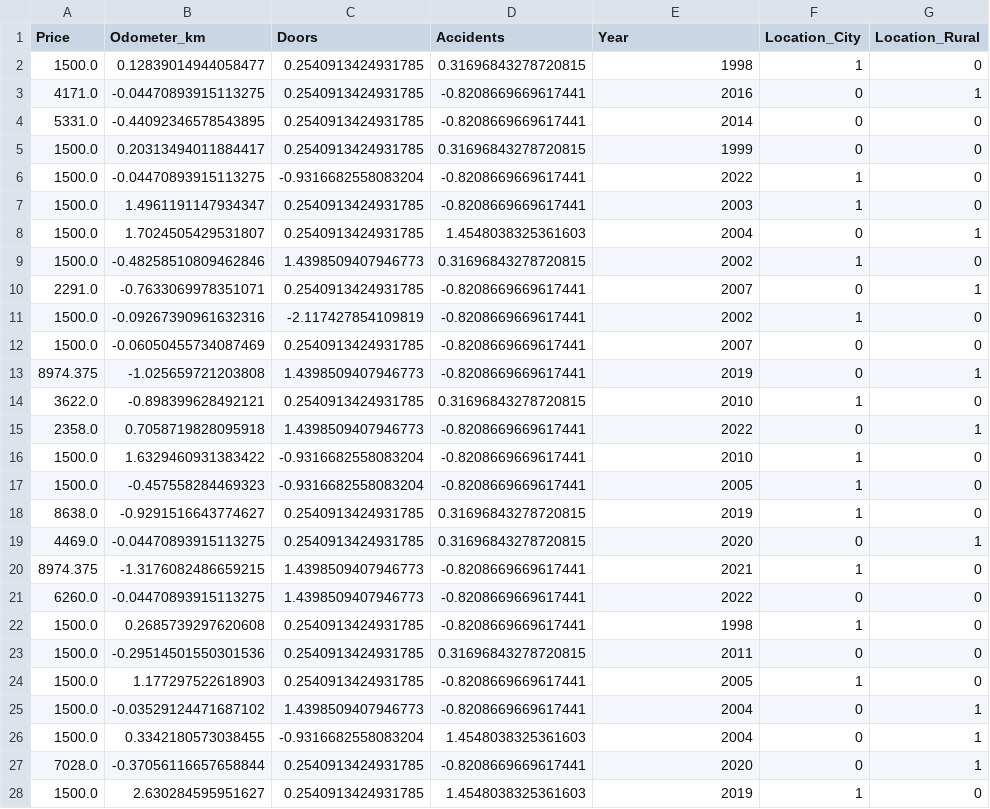
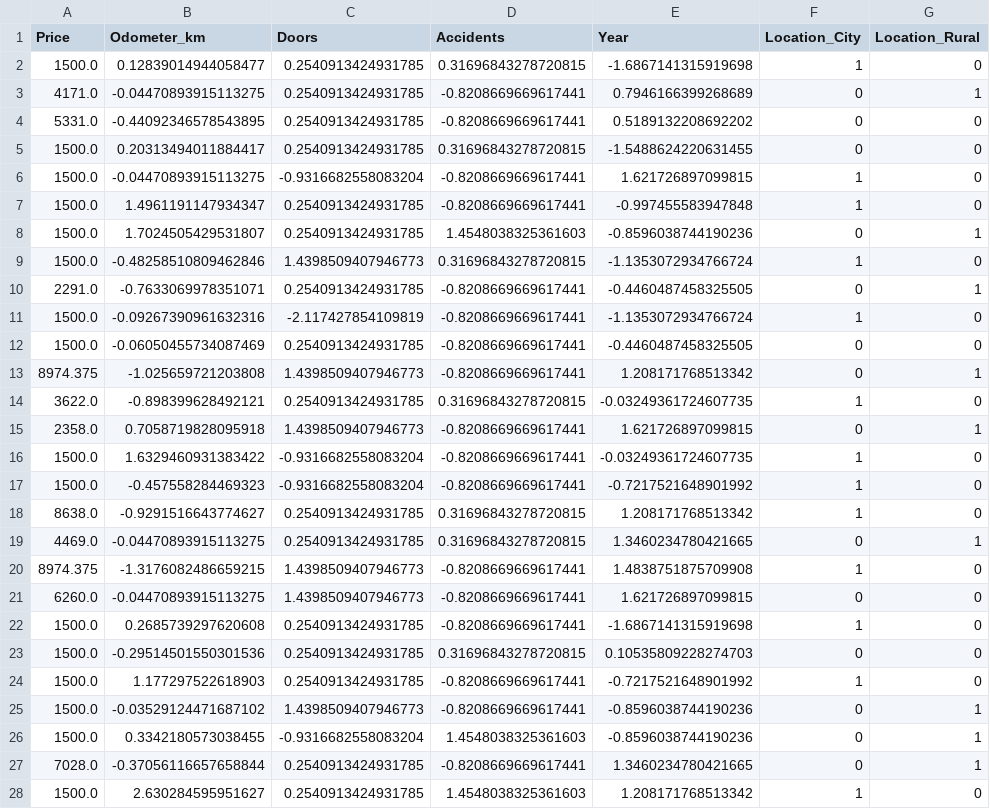
Before and after one commit to Ali-Key/ds-ml-bootcamp, a CSV file: submissions/Diini03/assignment-three/car_l3_clean_ready.csv, drawn as a sheet; only a part is shown; the diff covers the shown part only; the diff names each change by its address in the sheet, - before the commit and + after, or states it on an @@ line.

Commit message:
updated assignment-three done

```diff
--- a/submissions/Diini03/assignment-three/car_l3_clean_ready.csv
+++ b/submissions/Diini03/assignment-three/car_l3_clean_ready.csv
-E2 (Year): 1998
+E2 (Year): -1.6867141315919698
-E3 (Year): 2016
+E3 (Year): 0.7946166399268689
-E4 (Year): 2014
+E4 (Year): 0.5189132208692202
-E5 (Year): 1999
+E5 (Year): -1.5488624220631455
-E6 (Year): 2022
+E6 (Year): 1.621726897099815
-E7 (Year): 2003
+E7 (Year): -0.997455583947848
-E8 (Year): 2004
+E8 (Year): -0.8596038744190236
-E9 (Year): 2002
+E9 (Year): -1.1353072934766724
-E10 (Year): 2007
+E10 (Year): -0.4460487458325505
-E11 (Year): 2002
+E11 (Year): -1.1353072934766724
-E12 (Year): 2007
+E12 (Year): -0.4460487458325505
-E13 (Year): 2019
+E13 (Year): 1.208171768513342
-E14 (Year): 2010
+E14 (Year): -0.03249361724607735
-E15 (Year): 2022
+E15 (Year): 1.621726897099815
-E16 (Year): 2010
+E16 (Year): -0.03249361724607735
-E17 (Year): 2005
+E17 (Year): -0.7217521648901992
-E18 (Year): 2019
+E18 (Year): 1.208171768513342
-E19 (Year): 2020
+E19 (Year): 1.3460234780421665
-E20 (Year): 2021
+E20 (Year): 1.4838751875709908
-E21 (Year): 2022
+E21 (Year): 1.621726897099815
-E22 (Year): 1998
+E22 (Year): -1.6867141315919698
-E23 (Year): 2011
+E23 (Year): 0.10535809228274703
-E24 (Year): 2005
+E24 (Year): -0.7217521648901992
-E25:E26 (Year): 2004
+E25:E26 (Year): -0.8596038744190236
-E27 (Year): 2020
+E27 (Year): 1.3460234780421665
-E28 (Year): 2019
+E28 (Year): 1.208171768513342
```
Also changed, not shown: 113 edited cells elsewhere in this file, 4 other files.
